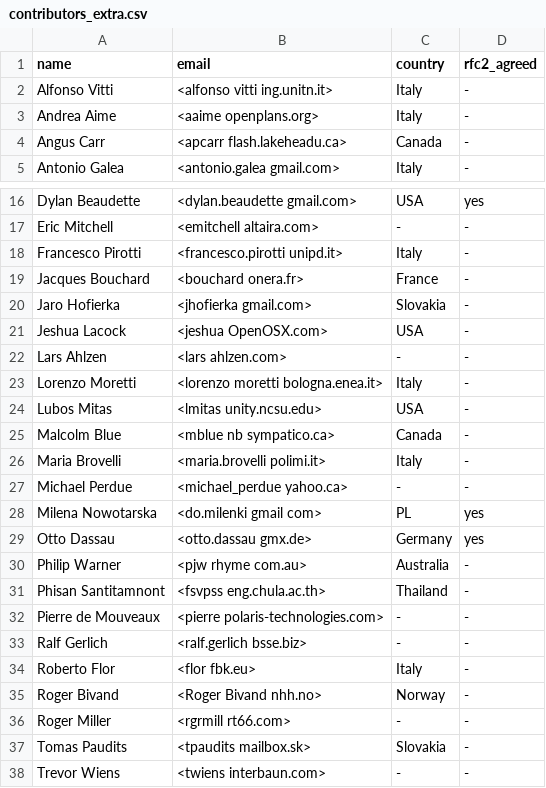
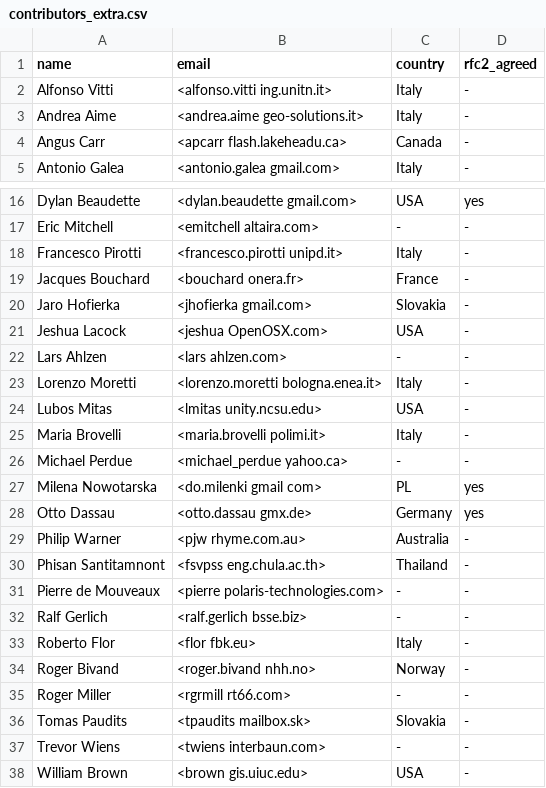
Before and after one commit to OSGeo/grass-legacy, a CSV file: contributors_extra.csv, drawn as a sheet; only a part is shown, gaps mark what is left out; the shorter side is filled out with more unchanged rows.

```diff
--- a/contributors_extra.csv
+++ b/contributors_extra.csv
@@ -1,4 +1,4 @@
 name,email,country,rfc2_agreed
-Alfonso Vitti,<alfonso vitti ing.unitn.it>,Italy,-
-Andrea Aime,<aaime openplans.org>,Italy,-
+Alfonso Vitti,<alfonso.vitti ing.unitn.it>,Italy,-
+Andrea Aime,<andrea.aime geo-solutions.it>,Italy,-
 Angus Carr,<apcarr flash.lakeheadu.ca>,Canada,-
@@ -22,5 +22,4 @@ Jeshua Lacock,<jeshua OpenOSX.com>,USA,-
 Lars Ahlzen,<lars ahlzen.com>,-,-
-Lorenzo Moretti,<lorenzo moretti bologna.enea.it>,Italy,-
+Lorenzo Moretti,<lorenzo.moretti bologna.enea.it>,Italy,-
 Lubos Mitas,<lmitas unity.ncsu.edu>,USA,-
-Malcolm Blue,<mblue nb sympatico.ca>,Canada,-
 Maria Brovelli,<maria.brovelli polimi.it>,Italy,-
@@ -29,3 +28,3 @@ Milena Nowotarska,<do.milenki gmail com>,PL,yes
 Otto Dassau,<otto.dassau gmx.de>,Germany,yes
-Philip Warner,<pjw rhyme com.au>,Australia,-
+Philip Warner,<pjw rhyme.com.au>,Australia,-
 Phisan Santitamnont,<fsvpss eng.chula.ac.th>,Thailand,-
@@ -34,3 +33,3 @@ Ralf Gerlich,<ralf.gerlich bsse.biz>,-,-
 Roberto Flor,<flor fbk.eu>,Italy,-
-Roger Bivand,<Roger Bivand nhh.no>,Norway,-
+Roger Bivand,<roger.bivand nhh.no>,Norway,-
 Roger Miller,<rgrmill rt66.com>,-,-
```
Also changed, not shown: contributors.csv.
